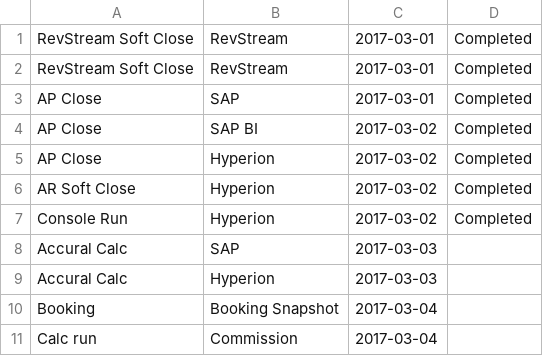
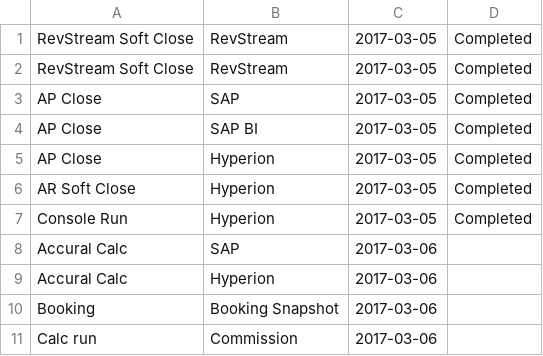
Before and after one commit to RajiReddyAnnadi/RMP-Tasks, a CSV file: Activity.csv, drawn as a sheet.

Commit message:
Update Activity.csv

```diff
--- a/Activity.csv
+++ b/Activity.csv
@@ -1,11 +1,11 @@
-RevStream Soft Close,RevStream,2017-03-01,Completed
-RevStream Soft Close,RevStream,2017-03-01,Completed
-AP Close,SAP,2017-03-01,Completed
-AP Close,SAP BI,2017-03-02,Completed
-AP Close,Hyperion,2017-03-02,Completed
-AR Soft Close,Hyperion,2017-03-02,Completed
-Console Run,Hyperion,2017-03-02,Completed
-Accural Calc,SAP,2017-03-03,
-Accural Calc,Hyperion,2017-03-03,
-Booking,Booking Snapshot,2017-03-04,
-Calc run,Commission,2017-03-04,
+RevStream Soft Close,RevStream,2017-03-05,Completed
+RevStream Soft Close,RevStream,2017-03-05,Completed
+AP Close,SAP,2017-03-05,Completed
+AP Close,SAP BI,2017-03-05,Completed
+AP Close,Hyperion,2017-03-05,Completed
+AR Soft Close,Hyperion,2017-03-05,Completed
+Console Run,Hyperion,2017-03-05,Completed
+Accural Calc,SAP,2017-03-06,
+Accural Calc,Hyperion,2017-03-06,
+Booking,Booking Snapshot,2017-03-06,
+Calc run,Commission,2017-03-06,
```
